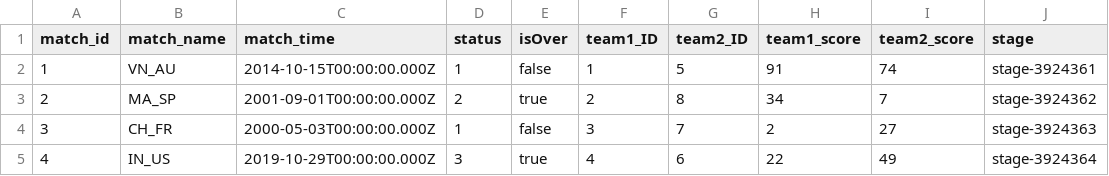
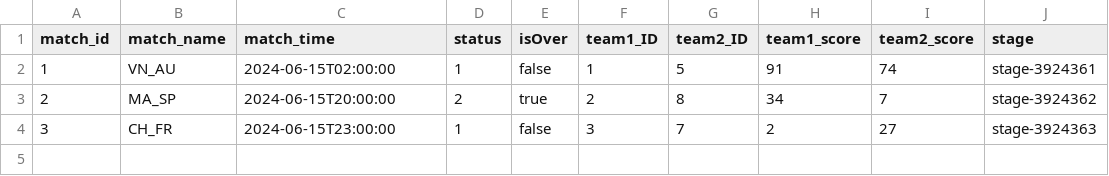
Before and after one commit to KevinIT0309/CapFootBallMatch, a CSV file: capfootballmatch/assets/data/football.match.Matches.csv, drawn as a sheet.

Commit message:
Update football.match.Matches.csv

```diff
--- a/capfootballmatch/assets/data/football.match.Matches.csv
+++ b/capfootballmatch/assets/data/football.match.Matches.csv
@@ -1,5 +1,4 @@
 match_id,match_name,match_time,status,isOver,team1_ID,team2_ID,team1_score,team2_score,stage
-1,VN_AU,2014-10-15T00:00:00.000Z,1,false,1,5,91,74,stage-3924361
-2,MA_SP,2001-09-01T00:00:00.000Z,2,true,2,8,34,7,stage-3924362
-3,CH_FR,2000-05-03T00:00:00.000Z,1,false,3,7,2,27,stage-3924363
-4,IN_US,2019-10-29T00:00:00.000Z,3,true,4,6,22,49,stage-3924364
+1,VN_AU,2024-06-15T02:00:00,1,false,1,5,91,74,stage-3924361
+2,MA_SP,2024-06-15T20:00:00,2,true,2,8,34,7,stage-3924362
+3,CH_FR,2024-06-15T23:00:00,1,false,3,7,2,27,stage-3924363
```
